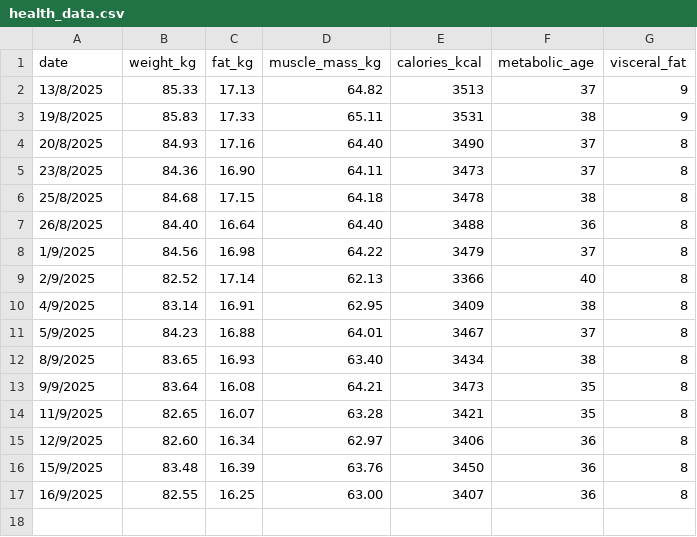
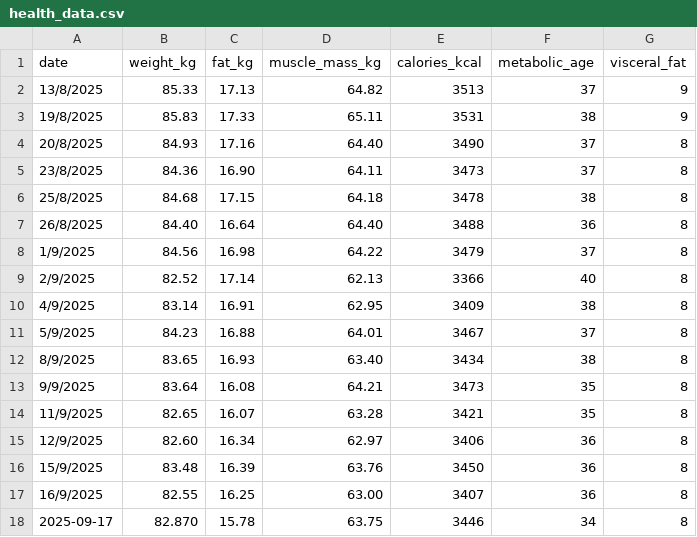
Before and after one commit to gkanax/healthTracker, a CSV file: health_data.csv, drawn as a sheet.

```diff
--- a/health_data.csv
+++ b/health_data.csv
@@ -17 +17,2 @@ date,weight_kg,fat_kg,muscle_mass_kg,calories_kcal,metabolic_age,visceral_fat
 16/9/2025,82.55,16.25,63.00,3407,36,8
+2025-09-17,82.870,15.78,63.75,3446,34,8
```
Also changed, not shown: 18 other files.
